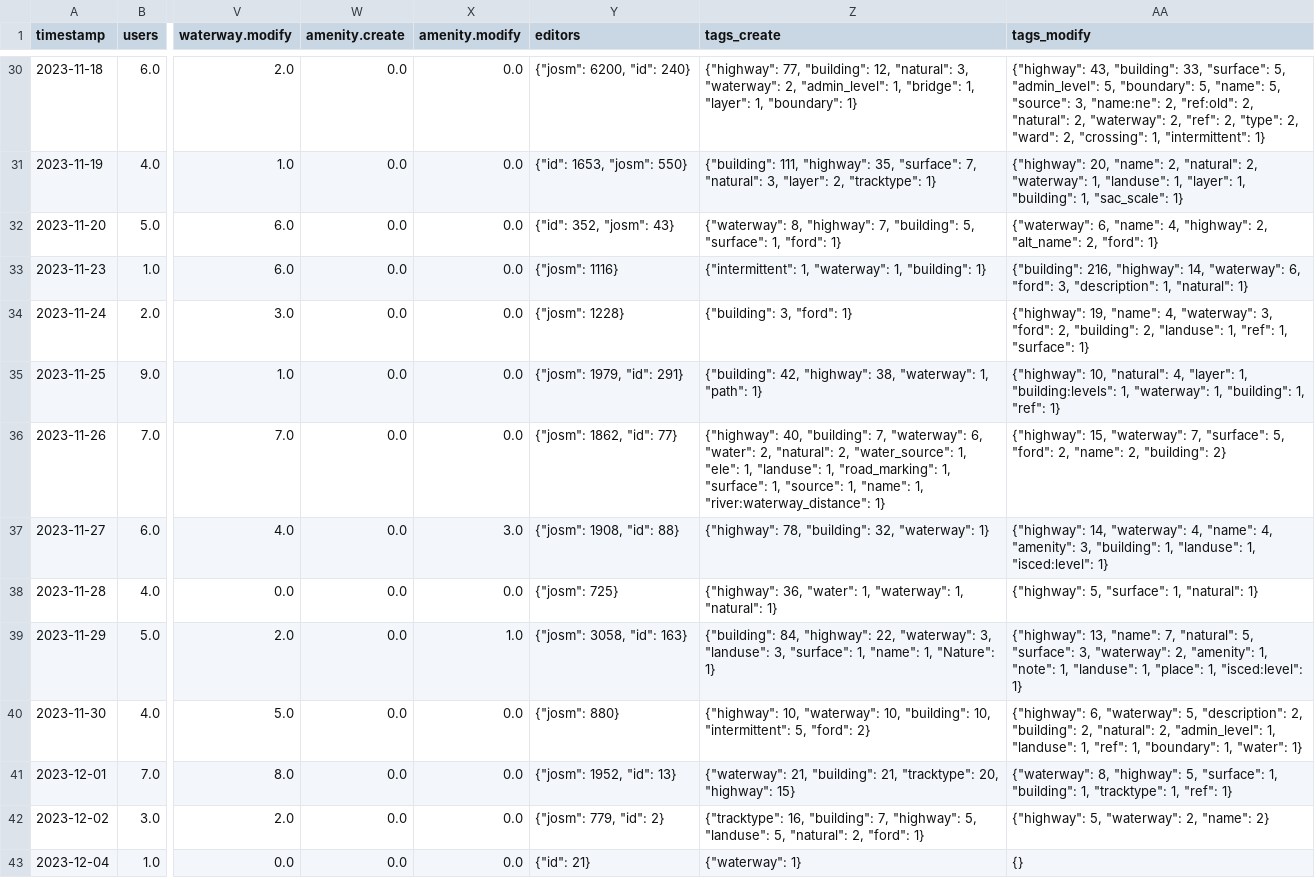
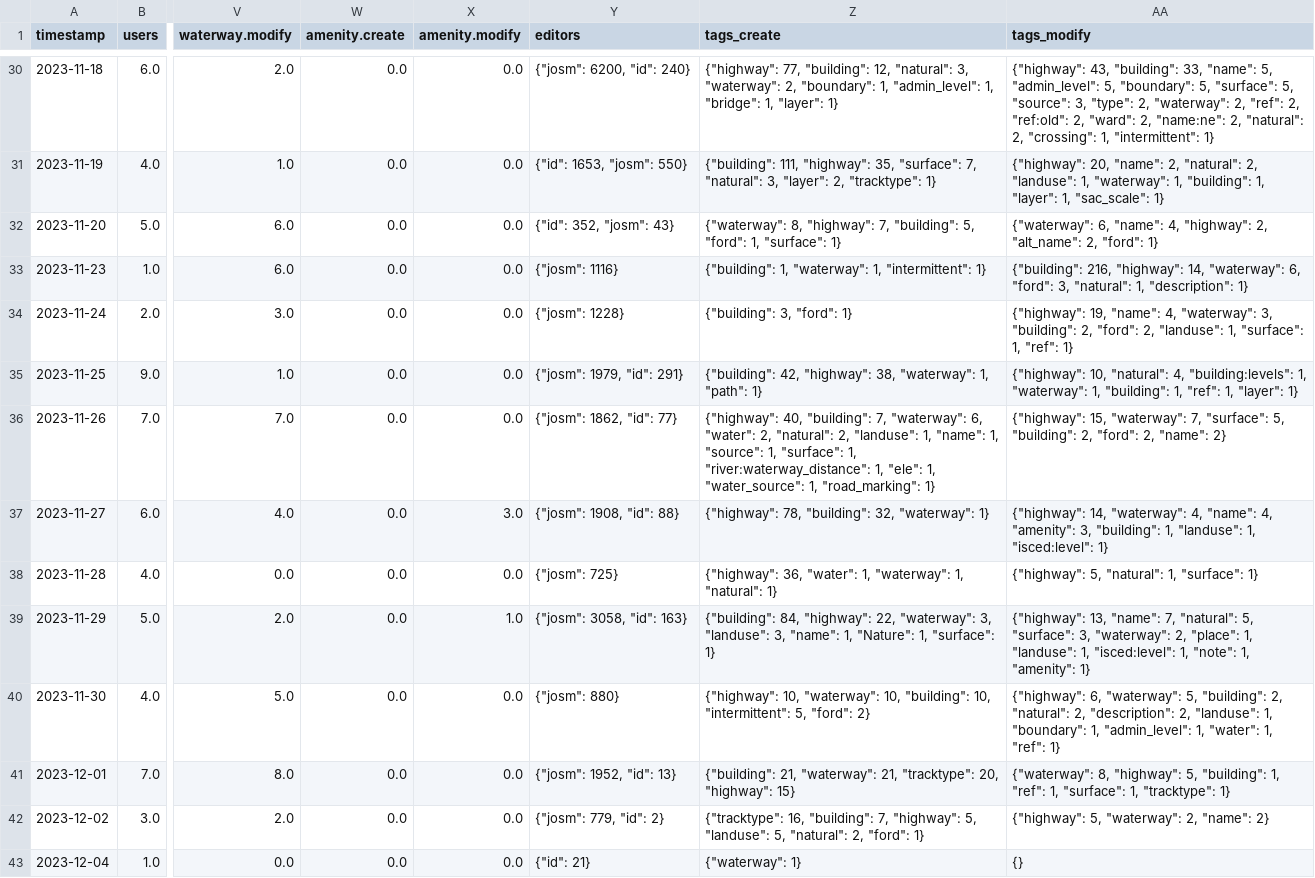
Before and after one commit to kshitij-raj-sharma/OSMSG-stats, a CSV file: stats/SNRMPNepal/Every2days/stats_summary.csv, drawn as a sheet; only a part is shown, gaps mark what is left out; the diff covers the shown part only; the diff names each change by its address in the sheet, - before the commit and + after, or states it on an @@ line.

```diff
--- a/stats/SNRMPNepal/Every2days/stats_summary.csv
+++ b/stats/SNRMPNepal/Every2days/stats_summary.csv
-Z30 (tags_create): …"waterway": 2, "admin_level": 1, "bridge": 1, "layer": 1, "boundary": 1}
+Z30 (tags_create): …"waterway": 2, "boundary": 1, "admin_level": 1, "bridge": 1, "layer": 1}
-AA30 (tags_modify): …"building": 33, "surface": 5, "admin_level": 5, "boundary": 5, "name": 5, "source": 3, "name:ne": 2, "ref:old": 2, "natural": 2, "waterway": 2, "ref": 2, "type": 2, "ward": 2, "crossing":…
+AA30 (tags_modify): …"building": 33, "name": 5, "admin_level": 5, "boundary": 5, "surface": 5, "source": 3, "type": 2, "waterway": 2, "ref": 2, "ref:old": 2, "ward": 2, "name:ne": 2, "natural": 2, "crossing":…
-AA31 (tags_modify): …"natural": 2, "waterway": 1, "landuse": 1, "layer": 1, "building": 1, "sac_scale":…
+AA31 (tags_modify): …"natural": 2, "landuse": 1, "waterway": 1, "building": 1, "layer": 1, "sac_scale":…
-Z32 (tags_create): …"building": 5, "surface": 1, "ford": 1}
+Z32 (tags_create): …"building": 5, "ford": 1, "surface": 1}
-Z33 (tags_create): {"intermittent": 1, "waterway": 1, "building": 1}
+Z33 (tags_create): {"building": 1, "waterway": 1, "intermittent": 1}
-AA33 (tags_modify): …"ford": 3, "description": 1, "natural": 1}
+AA33 (tags_modify): …"ford": 3, "natural": 1, "description": 1}
-AA34 (tags_modify): …"waterway": 3, "ford": 2, "building": 2, "landuse": 1, "ref": 1, "surface": 1}
+AA34 (tags_modify): …"waterway": 3, "building": 2, "ford": 2, "landuse": 1, "surface": 1, "ref": 1}
-AA35 (tags_modify): …"natural": 4, "layer": 1, "building:levels": 1, "waterway": 1, "building": 1, "ref": 1}
+AA35 (tags_modify): …"natural": 4, "building:levels": 1, "waterway": 1, "building": 1, "ref": 1, "layer": 1}
-Z36 (tags_create): …"natural": 2, "water_source": 1, "ele": 1, "landuse": 1, "road_marking": 1, "surface": 1, "source": 1, "name": 1, "river:waterway_distance": 1}
+Z36 (tags_create): …"natural": 2, "landuse": 1, "name": 1, "source": 1, "surface": 1, "river:waterway_distance": 1, "ele": 1, "water_source": 1, "road_marking": 1}
-AA36 (tags_modify): …"surface": 5, "ford": 2, "name": 2, "building": 2}
+AA36 (tags_modify): …"surface": 5, "building": 2, "ford": 2, "name": 2}
-AA38 (tags_modify): {"highway": 5, "surface": 1, "natural": 1}
+AA38 (tags_modify): {"highway": 5, "natural": 1, "surface": 1}
-Z39 (tags_create): …"landuse": 3, "surface": 1, "name": 1, "Nature": 1}
+Z39 (tags_create): …"landuse": 3, "name": 1, "Nature": 1, "surface": 1}
-AA39 (tags_modify): …"waterway": 2, "amenity": 1, "note": 1, "landuse": 1, "place": 1, "isced:level": 1}
+AA39 (tags_modify): …"waterway": 2, "place": 1, "landuse": 1, "isced:level": 1, "note": 1, "amenity": 1}
-AA40 (tags_modify): …"waterway": 5, "description": 2, "building": 2, "natural": 2, "admin_level": 1, "landuse": 1, "ref": 1, "boundary": 1, "water": 1}
+AA40 (tags_modify): …"waterway": 5, "building": 2, "natural": 2, "description": 2, "landuse": 1, "boundary": 1, "admin_level": 1, "water": 1, "ref": 1}
-Z41 (tags_create): {"waterway": 21, "building": 21, "tracktype":…
+Z41 (tags_create): {"building": 21, "waterway": 21, "tracktype":…
-AA41 (tags_modify): …"highway": 5, "surface": 1, "building": 1, "tracktype": 1, "ref": 1}
+AA41 (tags_modify): …"highway": 5, "building": 1, "ref": 1, "surface": 1, "tracktype": 1}
```
Also changed, not shown: 1 added row and 47 edited cells elsewhere in this file, stats/SNRMPNepal/Every2days/stats.csv, 6 other files.
